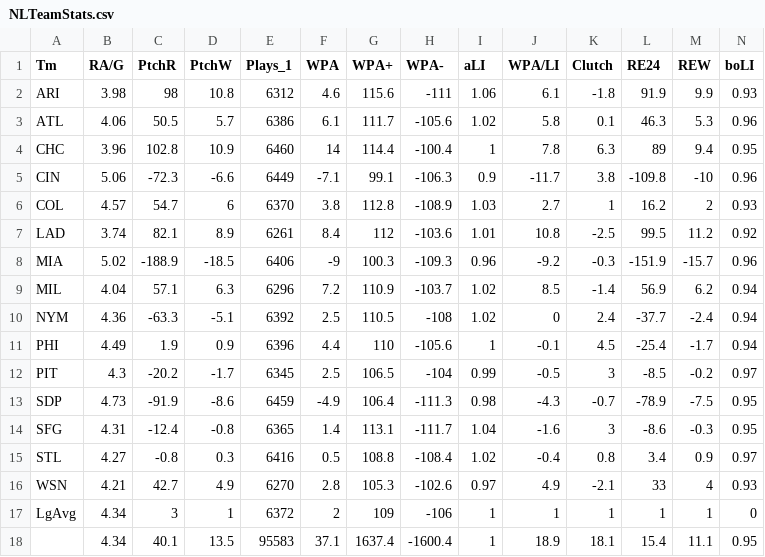
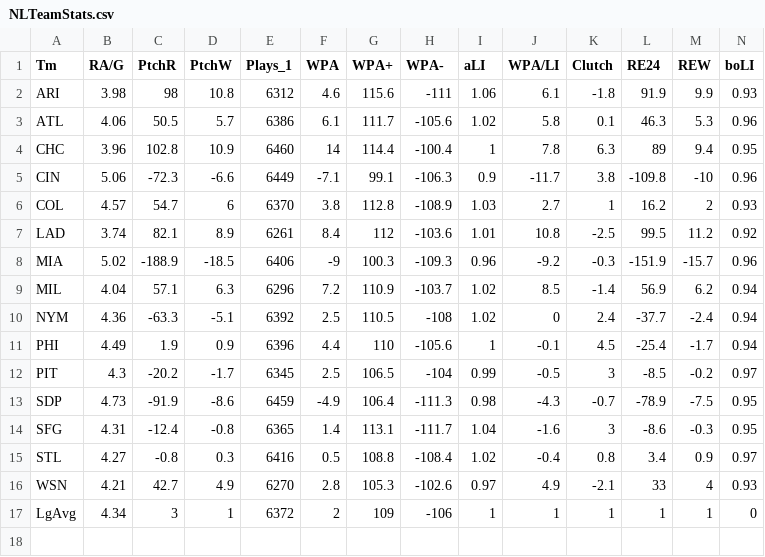
Before and after one commit to LeaLamatina/Project-2, a CSV file: Resources/NLTeamStats.csv (was emma/Resources/NLTeamStats.csv), drawn as a sheet; only a part is shown; rows hold the shown columns only; the diff names each change by its address in the sheet, - before the commit and + after, or states it on an @@ line.

```diff
--- a/emma/Resources/NLTeamStats.csv
+++ b/Resources/NLTeamStats.csv
-row 18:  | 4.34 | 40.1 | 13.5 | 95583 | 37.1 | 1637.4 | -1600.4 | 1 | 18.9 | 18.1 | 15.4 | 11.1 | 0.95
```
Also changed, not shown: 14 other files.
